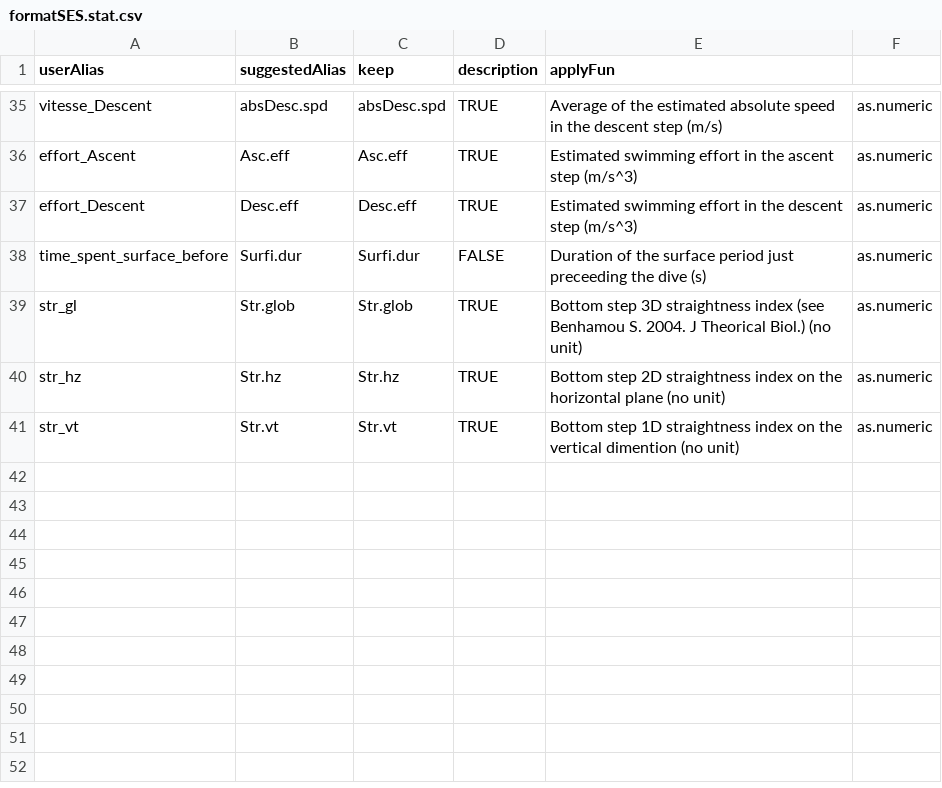
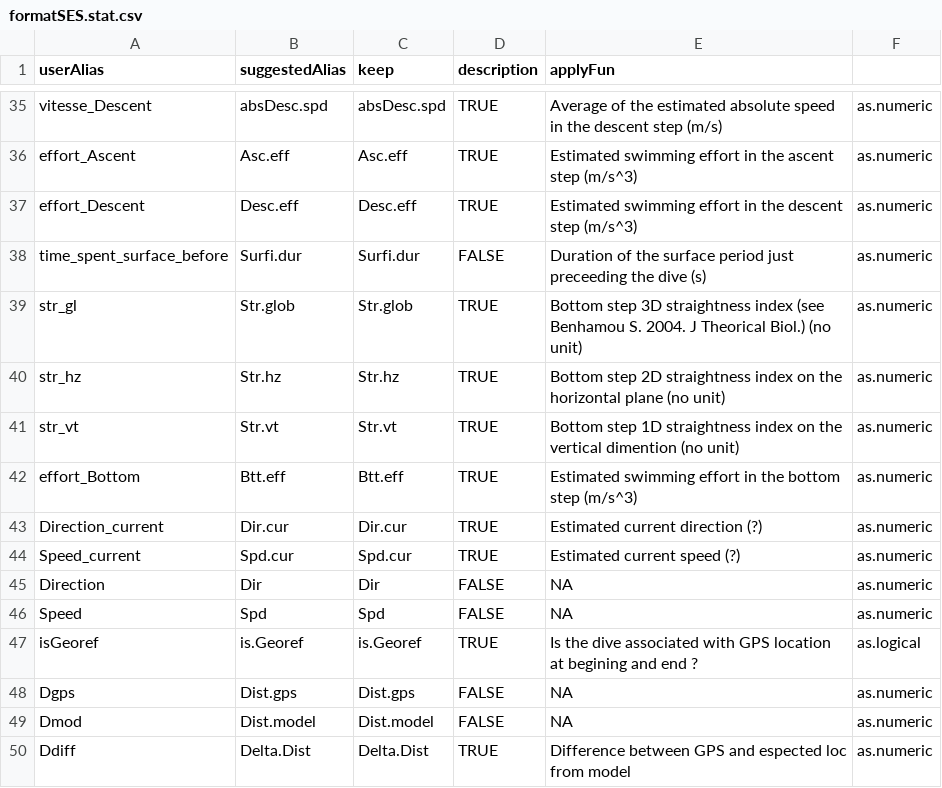
Before and after one commit to SESjo/SES, a CSV file: inst/extdata/formatSES.stat.csv, drawn as a sheet; only a part is shown, gaps mark what is left out; the diff names each change by its address in the sheet, - before the commit and + after, or states it on an @@ line.

Commit message:
Fix a type convertion issue on import related to duplicated "userAlias"

```diff
--- a/inst/extdata/formatSES.stat.csv
+++ b/inst/extdata/formatSES.stat.csv
+row 42: effort_Bottom | Btt.eff | Btt.eff | TRUE | Estimated swimming effort in the bottom step (m/s^3) | as.numeric
+row 43: Direction_current | Dir.cur | Dir.cur | TRUE | Estimated current direction (?) | as.numeric
+row 44: Speed_current | Spd.cur | Spd.cur | TRUE | Estimated current speed (?) | as.numeric
+row 45: Direction | Dir | Dir | FALSE | NA | as.numeric
+row 46: Speed | Spd | Spd | FALSE | NA | as.numeric
+row 47: isGeoref | is.Georef | is.Georef | TRUE | Is the dive associated with GPS location at begining and end ? | as.logical
+row 48: Dgps | Dist.gps | Dist.gps | FALSE | NA | as.numeric
+row 49: Dmod | Dist.model | Dist.model | FALSE | NA | as.numeric
+row 50: Ddiff | Delta.Dist | Delta.Dist | TRUE | Difference between GPS and espected loc from model | as.numeric
```
Also changed, not shown: 1 other file.
